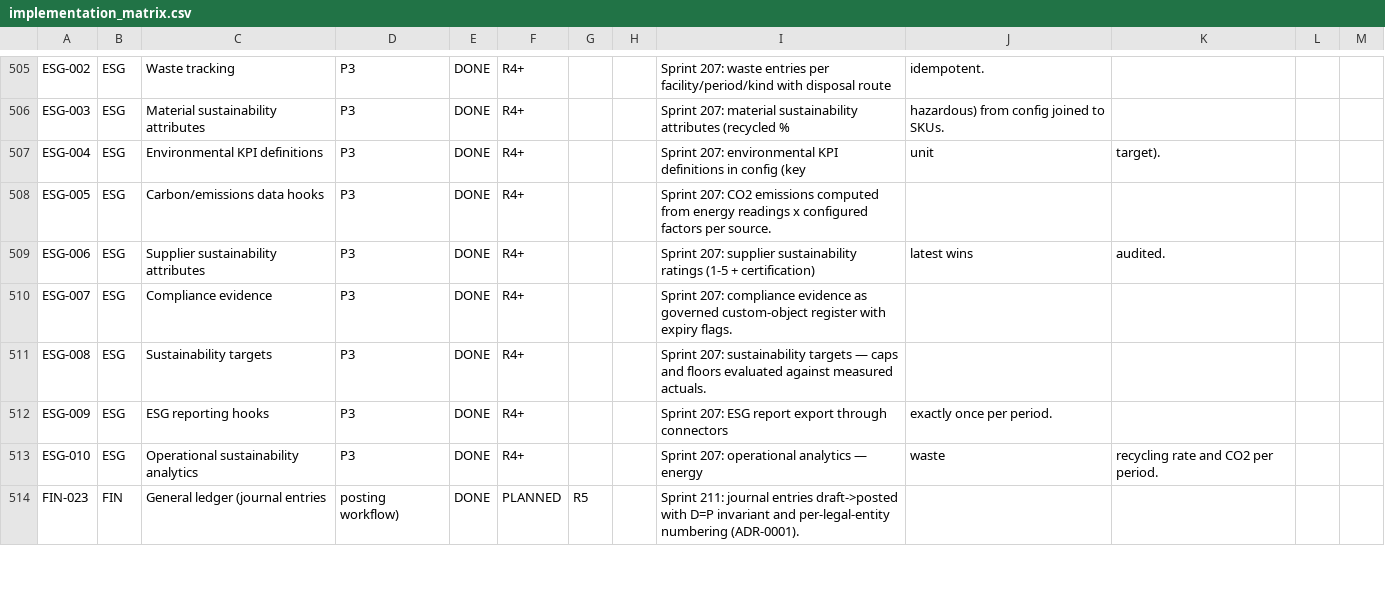
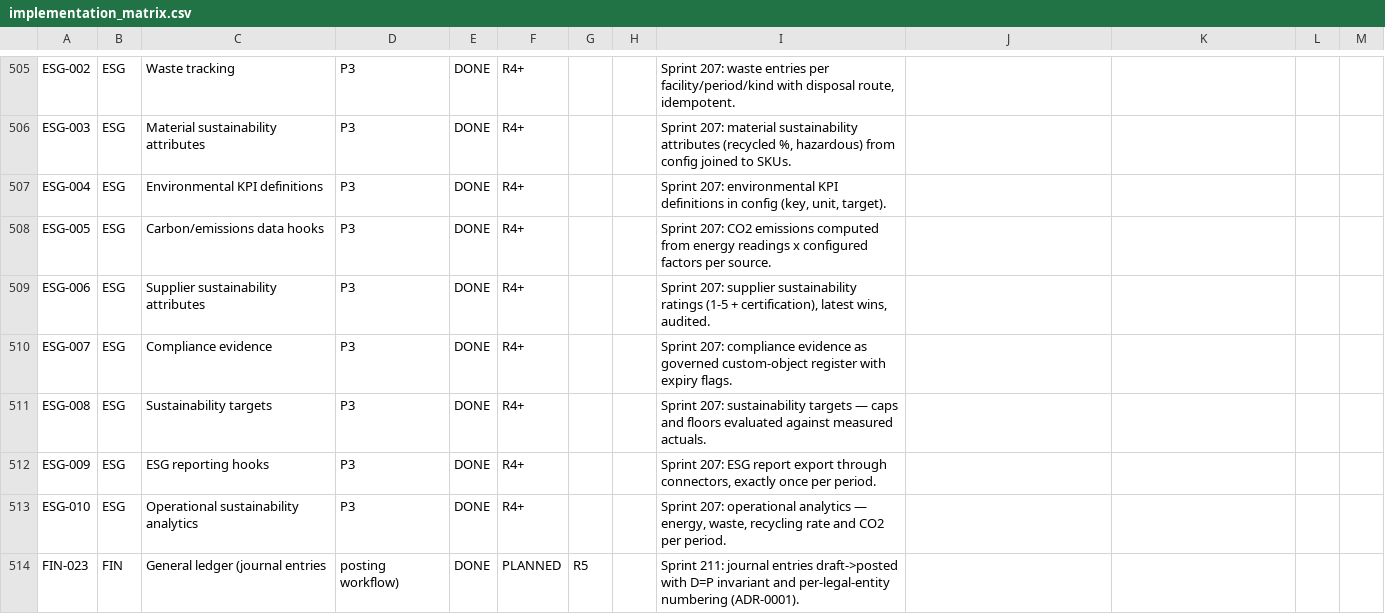
Before and after one commit to kenanbuss-sys/nexora, a CSV file: specs/implementation_matrix.csv, drawn as a sheet; only a part is shown, gaps mark what is left out; the diff covers the shown part only; the diff names each change by its address in the sheet, - before the commit and + after, or states it on an @@ line.

```diff
--- a/specs/implementation_matrix.csv
+++ b/specs/implementation_matrix.csv
-I505: …with disposal route
+I505: …with disposal route, idempotent.
-J505: idempotent.
+J505: (empty)
-I506: …attributes (recycled %
+I506: …attributes (recycled %, hazardous) from config joined to SKUs.
-J506: hazardous) from config joined to SKUs.
+J506: (empty)
-I507: …in config (key
+I507: …in config (key, unit, target).
-J507: unit
+J507: (empty)
-K507: target).
+K507: (empty)
-I509: …(1-5 + certification)
+I509: …(1-5 + certification), latest wins, audited.
-J509: latest wins
+J509: (empty)
-K509: audited.
+K509: (empty)
-I512: …export through connectors
+I512: …export through connectors, exactly once per period.
-J512: exactly once per period.
+J512: (empty)
-I513: …analytics — energy
+I513: …analytics — energy, waste, recycling rate and CO2 per period.
-J513: waste
+J513: (empty)
-K513: recycling rate and CO2 per period.
+K513: (empty)
```
Also changed, not shown: 164 edited cells elsewhere in this file, specs/fintrack_hr_coverage_matrix.csv, 22 other files.
